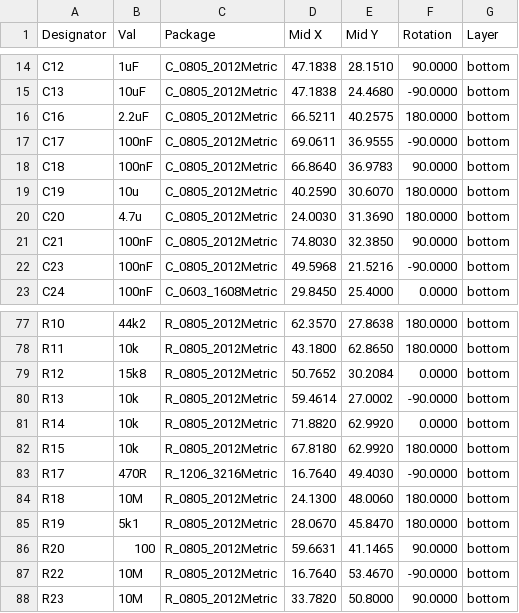
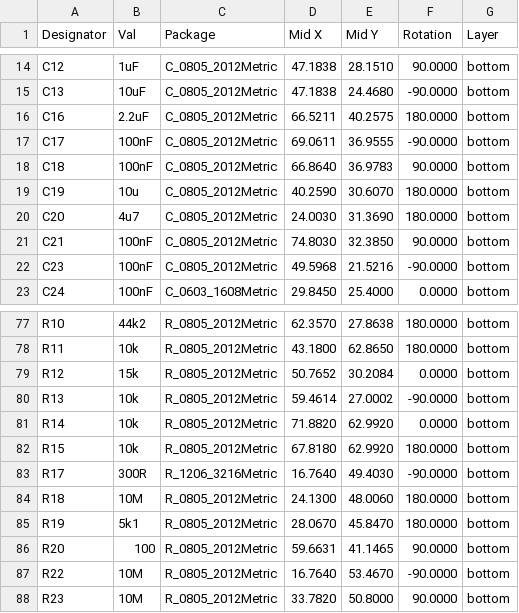
Before and after one commit to mlab-modules/LION2CELL02, a CSV file: hw/cam_profi/assembly/PnP/LION2CELL02_cpl_both_pos.csv, drawn as a sheet; only a part is shown, gaps mark what is left out.

```diff
--- a/hw/cam_profi/assembly/PnP/LION2CELL02_cpl_both_pos.csv
+++ b/hw/cam_profi/assembly/PnP/LION2CELL02_cpl_both_pos.csv
@@ -19,3 +19,3 @@ Designator,Val,Package,Mid X,Mid Y,Rotation,Layer
 "C19","10u","C_0805_2012Metric",40.2590,30.6070,180.0000,bottom
-"C20","4.7u","C_0805_2012Metric",24.0030,31.3690,180.0000,bottom
+"C20","4u7","C_0805_2012Metric",24.0030,31.3690,180.0000,bottom
 "C21","100nF","C_0805_2012Metric",74.8030,32.3850,90.0000,bottom
@@ -78,3 +78,3 @@ Designator,Val,Package,Mid X,Mid Y,Rotation,Layer
 "R11","10k","R_0805_2012Metric",43.1800,62.8650,180.0000,bottom
-"R12","15k8","R_0805_2012Metric",50.7652,30.2084,0.0000,bottom
+"R12","15k","R_0805_2012Metric",50.7652,30.2084,0.0000,bottom
 "R13","10k","R_0805_2012Metric",59.4614,27.0002,-90.0000,bottom
@@ -82,3 +82,3 @@ Designator,Val,Package,Mid X,Mid Y,Rotation,Layer
 "R15","10k","R_0805_2012Metric",67.8180,62.9920,180.0000,bottom
-"R17","470R","R_1206_3216Metric",16.7640,49.4030,-90.0000,bottom
+"R17","300R","R_1206_3216Metric",16.7640,49.4030,-90.0000,bottom
 "R18","10M","R_0805_2012Metric",24.1300,48.0060,180.0000,bottom
```
Also changed, not shown: hw/cam_profi/assembly/gerbers/PnP/LION2CELL02_cpl_bottom_pos.csv, 26 other files.
